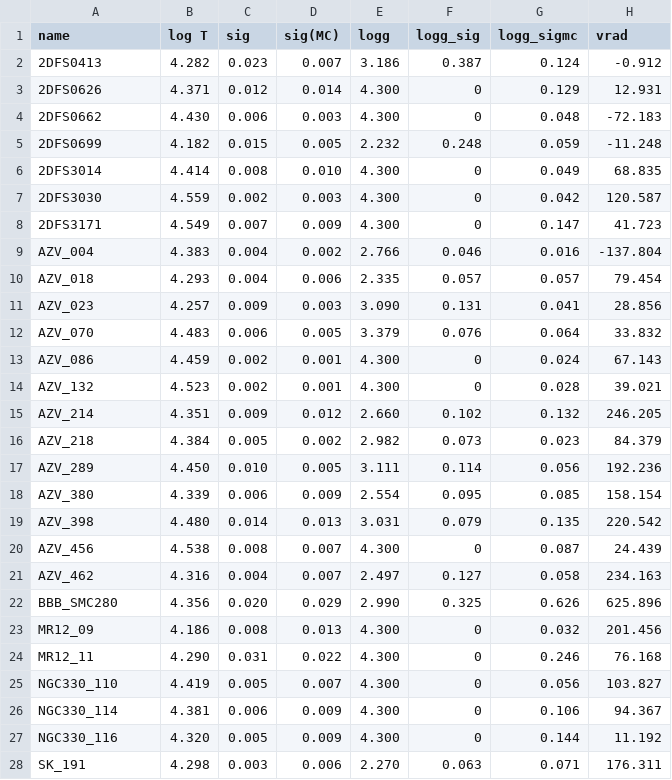
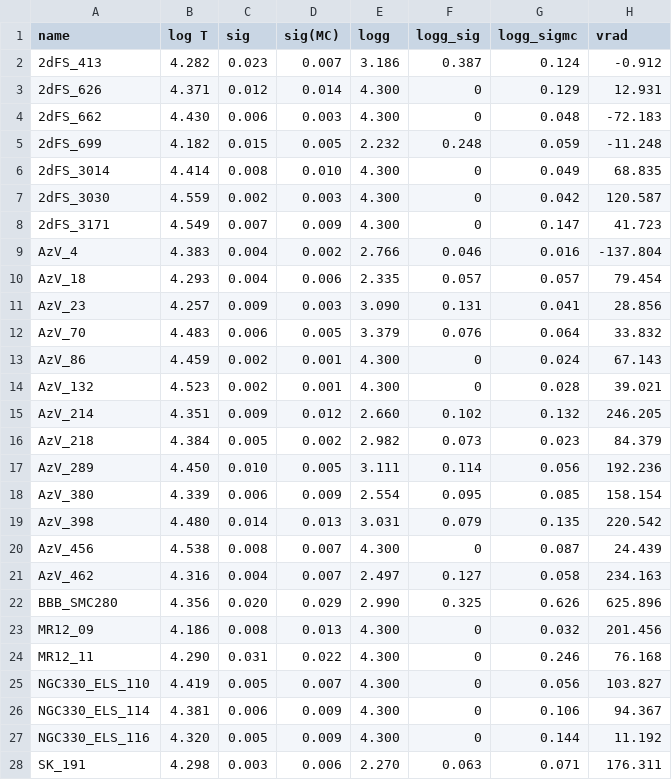
Before and after one commit to karllark/hst_smc_ext, a CSV file: data/edf_fits_param_edit.csv, drawn as a sheet; only a part is shown; the diff covers the shown part only; the diff names each change by its address in the sheet, - before the commit and + after, or states it on an @@ line.

Commit message:
working on stellar parameter table

```diff
--- a/data/edf_fits_param_edit.csv
+++ b/data/edf_fits_param_edit.csv
-A2 (name): 2DFS0413
+A2 (name): 2dFS_413
-A3 (name): 2DFS0626
+A3 (name): 2dFS_626
-A4 (name): 2DFS0662
+A4 (name): 2dFS_662
-A5 (name): 2DFS0699
+A5 (name): 2dFS_699
-A6 (name): 2DFS3014
+A6 (name): 2dFS_3014
-A7 (name): 2DFS3030
+A7 (name): 2dFS_3030
-A8 (name): 2DFS3171
+A8 (name): 2dFS_3171
-A9 (name): AZV_004
+A9 (name): AzV_4
-A10 (name): AZV_018
+A10 (name): AzV_18
-A11 (name): AZV_023
+A11 (name): AzV_23
-A12 (name): AZV_070
+A12 (name): AzV_70
-A13 (name): AZV_086
+A13 (name): AzV_86
-A14 (name): AZV_132
+A14 (name): AzV_132
-A15 (name): AZV_214
+A15 (name): AzV_214
-A16 (name): AZV_218
+A16 (name): AzV_218
-A17 (name): AZV_289
+A17 (name): AzV_289
-A18 (name): AZV_380
+A18 (name): AzV_380
-A19 (name): AZV_398
+A19 (name): AzV_398
-A20 (name): AZV_456
+A20 (name): AzV_456
-A21 (name): AZV_462
+A21 (name): AzV_462
-A25 (name): NGC330_110
+A25 (name): NGC330_ELS_110
-A26 (name): NGC330_114
+A26 (name): NGC330_ELS_114
-A27 (name): NGC330_116
+A27 (name): NGC330_ELS_116
```
Also changed, not shown: 4 edited cells elsewhere in this file, 4 other files.
